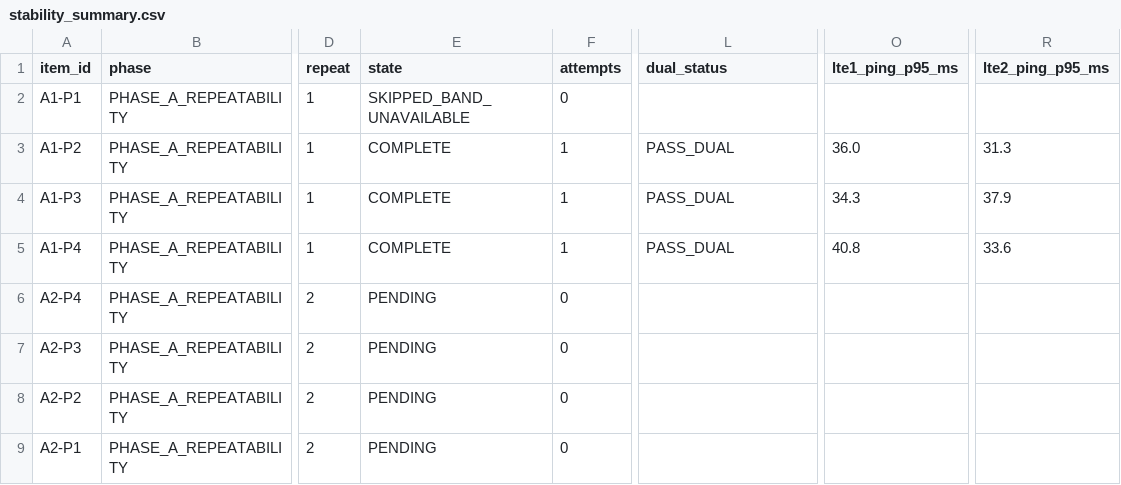
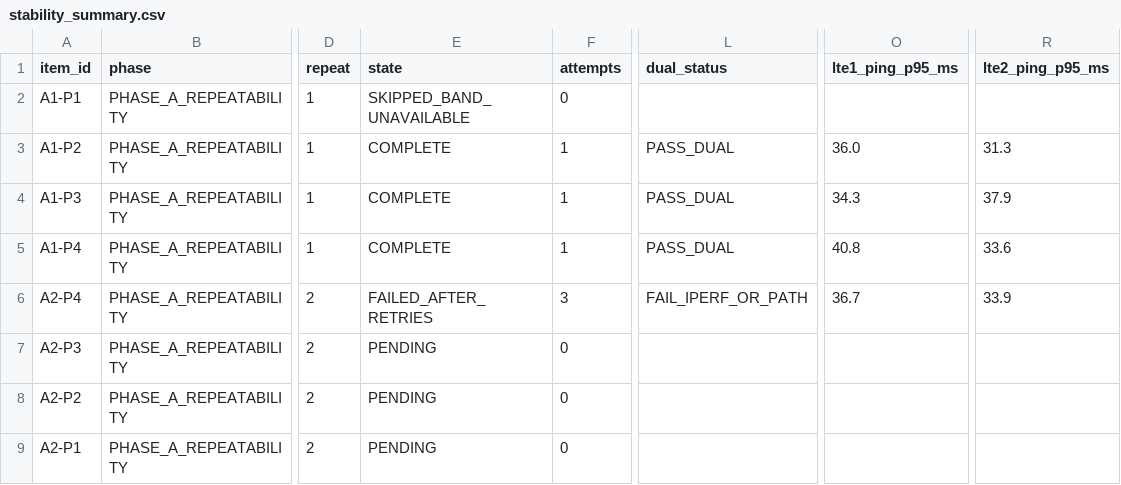
Before and after one commit to madisvorklaev/ltap-lte-testbench, a CSV file: results-public/stability-7.24rc3/stability_summary.csv, drawn as a sheet; only a part is shown, gaps mark what is left out; the diff names each change by its address in the sheet, - before the commit and + after, or states it on an @@ line.

Commit message:
stability: failed A2-P4

```diff
--- a/results-public/stability-7.24rc3/stability_summary.csv
+++ b/results-public/stability-7.24rc3/stability_summary.csv
-E6 (state): PENDING
+E6 (state): FAILED_AFTER_RETRIES
-F6 (attempts): 0
+F6 (attempts): 3
-L6 (dual_status): (empty)
+L6 (dual_status): FAIL_IPERF_OR_PATH
-O6 (lte1_ping_p95_ms): (empty)
+O6 (lte1_ping_p95_ms): 36.7
-R6 (lte2_ping_p95_ms): (empty)
+R6 (lte2_ping_p95_ms): 33.9
```
Also changed, not shown: 14 other files.
